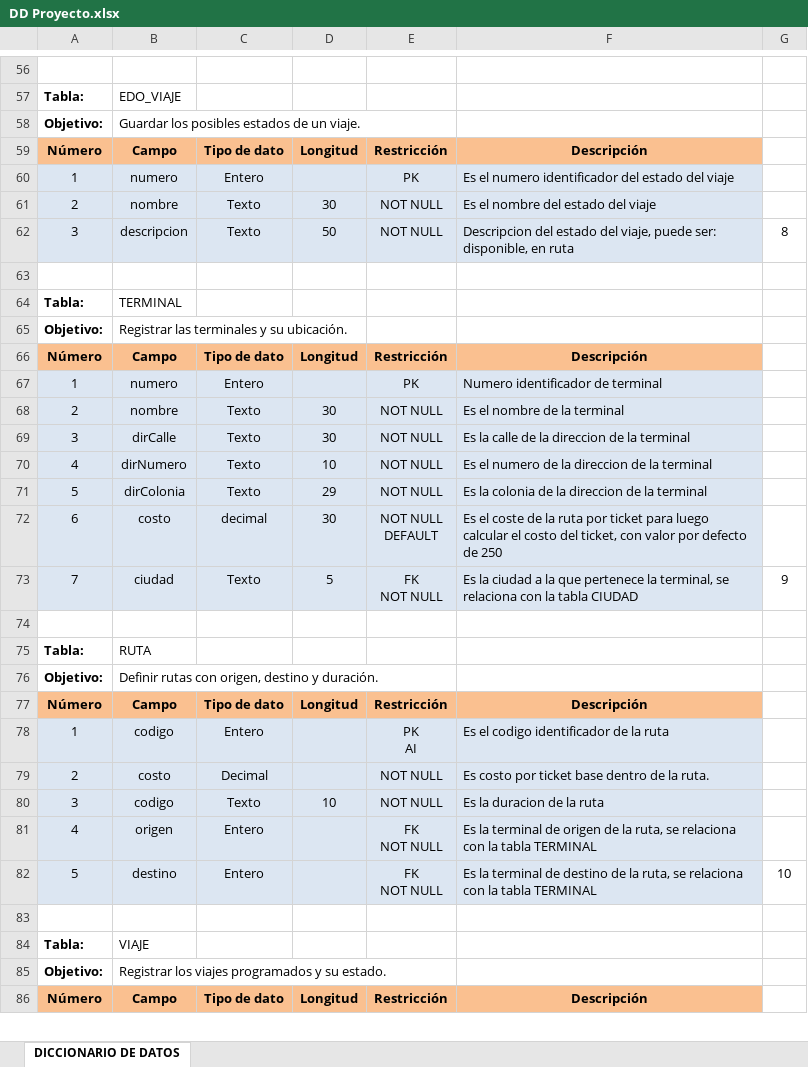
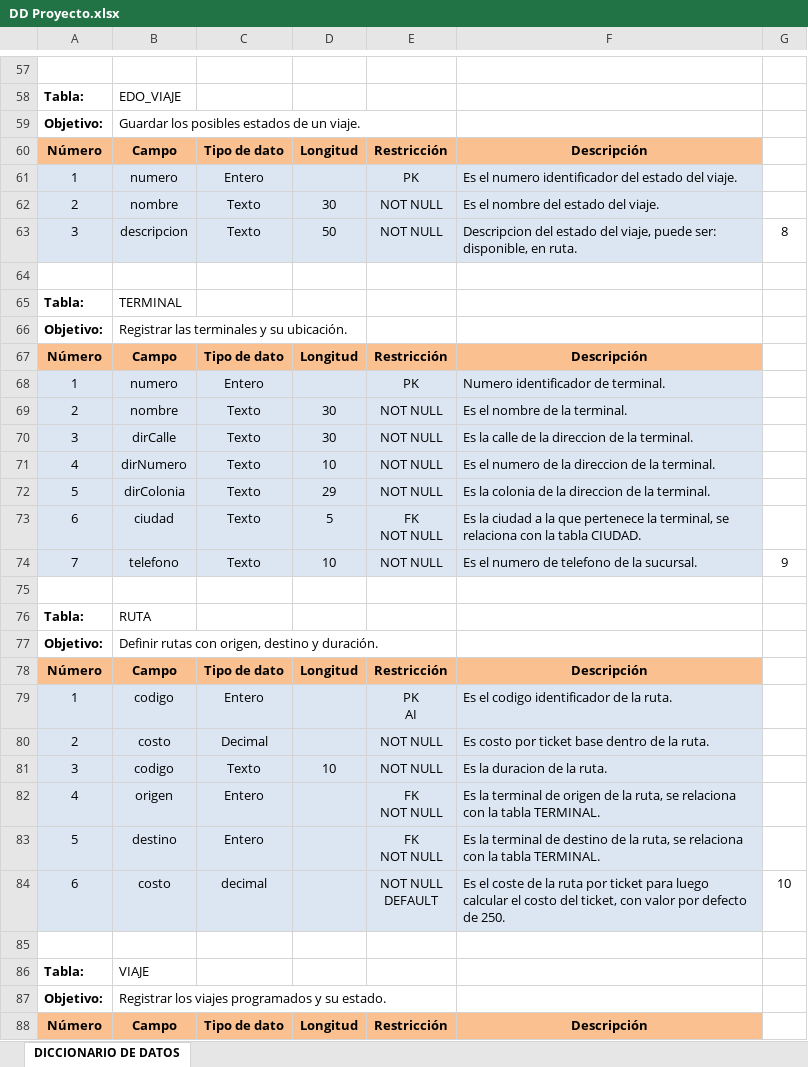
Before and after one commit to misaelcuentuauwu-source/RBE, an Excel workbook: documentacion/DD Proyecto.xlsx, sheet DICCIONARIO DE DATOS, drawn as a sheet; only a part is shown, gaps mark what is left out; values as stored, in another font and other column widths than the file's, no borders; addresses are those after the commit; ↵ is a line break in a cell; the diff covers the shown part only; the diff names each change by its address in the sheet, - before the commit and + after, or states it on an @@ line.

```diff
--- a/documentacion/DD Proyecto.xlsx (sheet DICCIONARIO DE DATOS)
+++ b/documentacion/DD Proyecto.xlsx (sheet DICCIONARIO DE DATOS)
-F61: …estado del viaje
+F61: …estado del viaje.
-F62: Es el nombre del estado del viaje
+F62: Es el nombre del estado del viaje.
-F63: …disponible, en ruta
+F63: …disponible, en ruta.
-F68: Numero identificador de terminal
+F68: Numero identificador de terminal.
-F69: Es el nombre de la terminal
+F69: Es el nombre de la terminal.
-F70: Es la calle de la direccion de la terminal
+F70: Es la calle de la direccion de la terminal.
-F71: Es el numero de la direccion de la terminal
+F71: Es el numero de la direccion de la terminal.
-F72: Es la colonia de la direccion de la terminal
+F72: Es la colonia de la direccion de la terminal.
-B73: costo
+B73: ciudad
-C73: decimal
+C73: Texto
-D73: 30
+D73: 5
-E73: NOT NULL ↵ DEFAULT
+E73: FK ↵ NOT NULL
-F73: Es el coste de la ruta por ticket para luego calcular el costo del ticket, con valor por defecto de 250
+F73: Es la ciudad a la que pertenece la terminal, se relaciona con la tabla CIUDAD.
-B74: ciudad
+B74: telefono
-D74: 5
+D74: 10
-E74: FK ↵ NOT NULL
+E74: NOT NULL
-F74: Es la ciudad a la que pertenece la terminal, se relaciona con la tabla CIUDAD
+F74: Es el numero de telefono de la sucursal.
-F79: Es el codigo identificador de la ruta
+F79: Es el codigo identificador de la ruta.
-F81: Es la duracion de la ruta
+F81: Es la duracion de la ruta.
-F82: …la tabla TERMINAL
+F82: …la tabla TERMINAL.
-F83: …la tabla TERMINAL
+F83: …la tabla TERMINAL.
-G83: 10
+G83: (empty)
+row 84: 6 | costo | decimal |  | NOT NULL ↵ DEFAULT | Es el coste de la ruta por ticket para luego calcular el costo del ticket, con valor por defecto de 250. | 10
```
Also changed, not shown: 1 added row and 72 edited cells elsewhere in this sheet, documentacion/Catalogo de Datos.xlsx, 1 other file.
